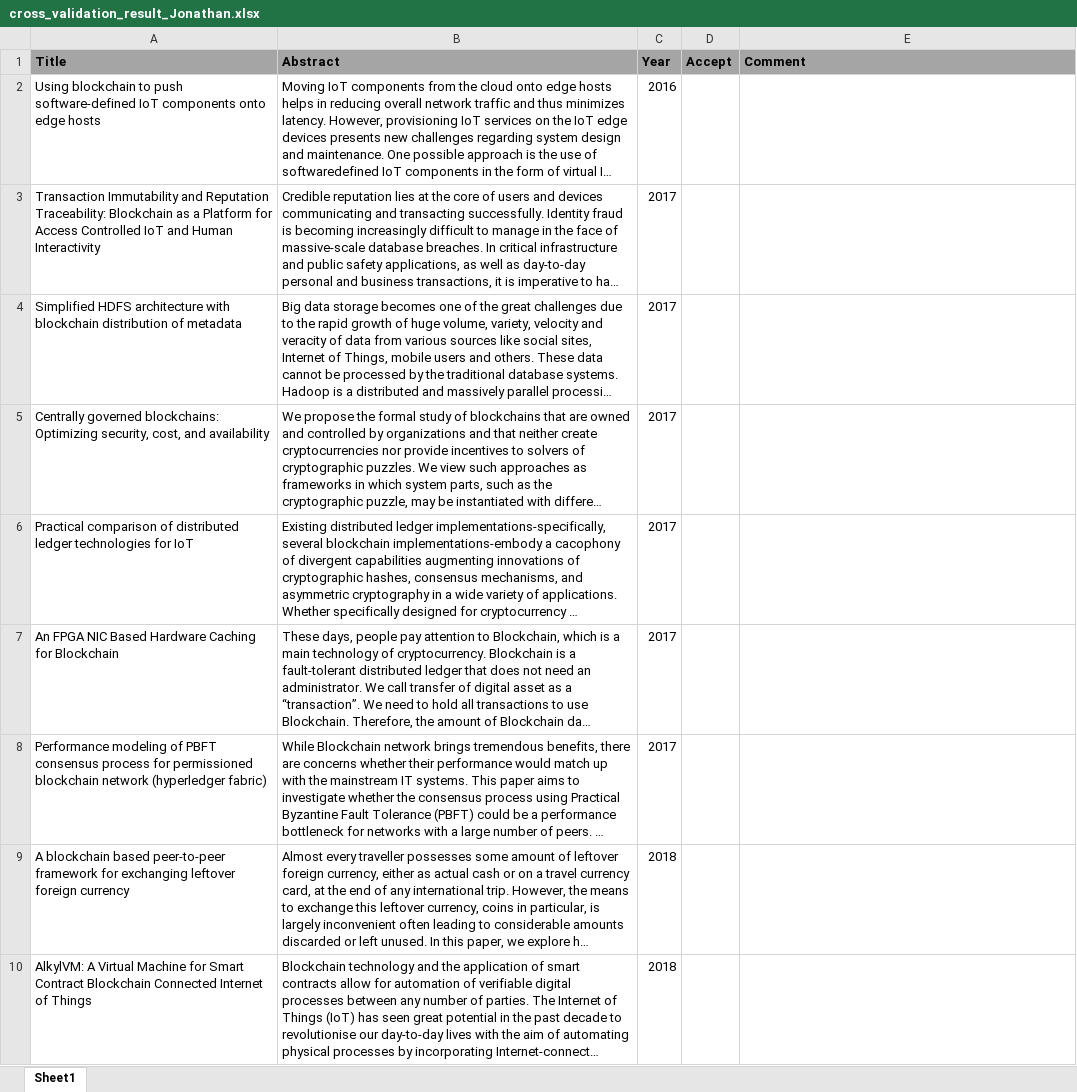
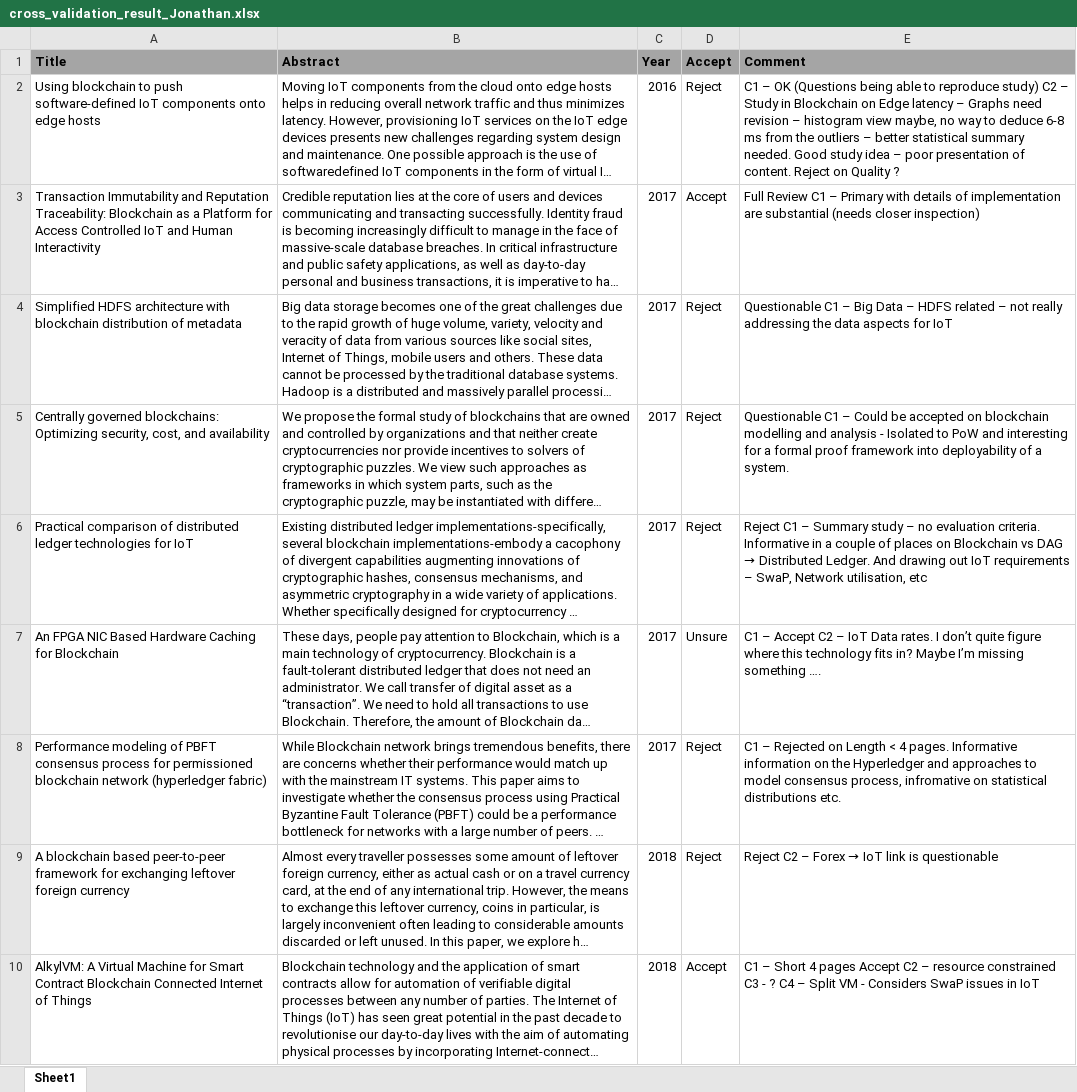
Before and after one commit to nguyentran0212/BC_IoT_SLR, an Excel workbook: Selection/Cross_Validation/Jonathan/cross_validation_result_Jonathan.xlsx, sheet Sheet1, drawn as a sheet; only a part is shown; long unchanged cells end in …; values as stored, in another font and other column widths than the file's, no borders; the diff covers the shown part only; the diff names each change by its address in the sheet, - before the commit and + after, or states it on an @@ line.

```diff
--- a/Selection/Cross_Validation/Jonathan/cross_validation_result_Jonathan.xlsx (sheet Sheet1)
+++ b/Selection/Cross_Validation/Jonathan/cross_validation_result_Jonathan.xlsx (sheet Sheet1)
-D2 (Accept): (empty)
+D2 (Accept): Reject
-E2 (Comment): (empty)
+E2 (Comment): C1 – OK (Questions being able to reproduce study) C2 – Study in Blockchain on Edge latency – Graphs need revision – histogram view maybe, no way to deduce 6-8 ms from the outliers – better statistical summary needed. Good study idea – poor presentation of content. Reject on Quality ?
-D3 (Accept): (empty)
+D3 (Accept): Accept
-E3 (Comment): (empty)
+E3 (Comment): Full Review C1 – Primary with details of implementation are substantial (needs closer inspection)
-D4:D6 (Accept): (empty)
+D4:D6 (Accept): Reject
-E4 (Comment): (empty)
+E4 (Comment): Questionable C1 – Big Data – HDFS related – not really addressing the data aspects for IoT
-E5 (Comment): (empty)
+E5 (Comment): Questionable C1 – Could be accepted on blockchain modelling and analysis - Isolated to PoW and interesting for a formal proof framework into deployability of a system.
@@ E6 (Comment): (empty) → Reject C1 – Summary study – no evaluation criteria. Informative in a couple of places on Blockchain vs DAG → Distributed Ledger. And drawing out IoT requirements – SwaP, Network utilisation, etc @@
-D7 (Accept): (empty)
+D7 (Accept): Unsure
-E7 (Comment): (empty)
+E7 (Comment): C1 – Accept C2 – IoT Data rates. I don’t quite figure where this technology fits in? Maybe I’m missing something ….
-D8:D9 (Accept): (empty)
+D8:D9 (Accept): Reject
-E8 (Comment): (empty)
+E8 (Comment): C1 – Rejected on Length < 4 pages. Informative information on the Hyperledger and approaches to model consensus process, infromative on statistical distributions etc.
@@ E9 (Comment): (empty) → Reject C2 – Forex → IoT link is questionable @@
-D10 (Accept): (empty)
+D10 (Accept): Accept
-E10 (Comment): (empty)
+E10 (Comment): C1 – Short 4 pages Accept C2 – resource constrained C3 - ? C4 – Split VM - Considers SwaP issues in IoT
```
Also changed, not shown: 16 edited cells elsewhere in this sheet.
